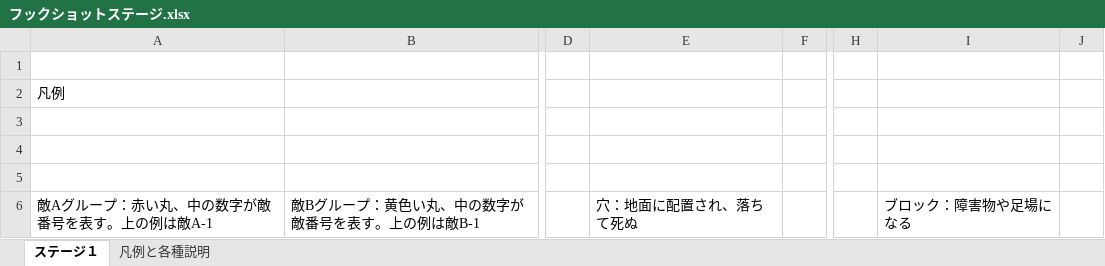
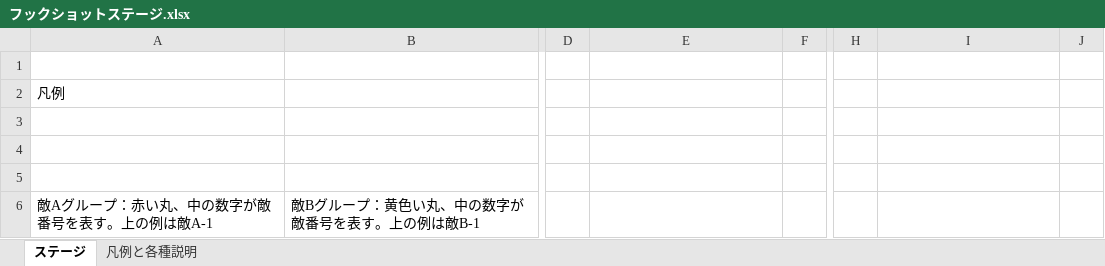
Before and after one commit to earth-net/InternalGameProject, an Excel workbook: documents/plannings/フックショットステージ.xlsx, sheet ステージ, drawn as a sheet; only a part is shown, gaps mark what is left out; values as stored, in another font and other column widths than the file's, no borders; charts and pictures not drawn; the diff names each change by its address in the sheet, - before the commit and + after, or states it on an @@ line.

```diff
--- a/documents/plannings/フックショットステージ.xlsx (sheet ステージ)
+++ b/documents/plannings/フックショットステージ.xlsx (sheet ステージ)
-sheet tab: ステージ１
+sheet tab: ステージ
-E6: 穴：地面に配置され、落ちて死ぬ
+E6: (empty)
-I6: ブロック：障害物や足場になる
+I6: (empty)
```
Also changed, not shown: sheet 凡例と各種説明, charts or pictures.
